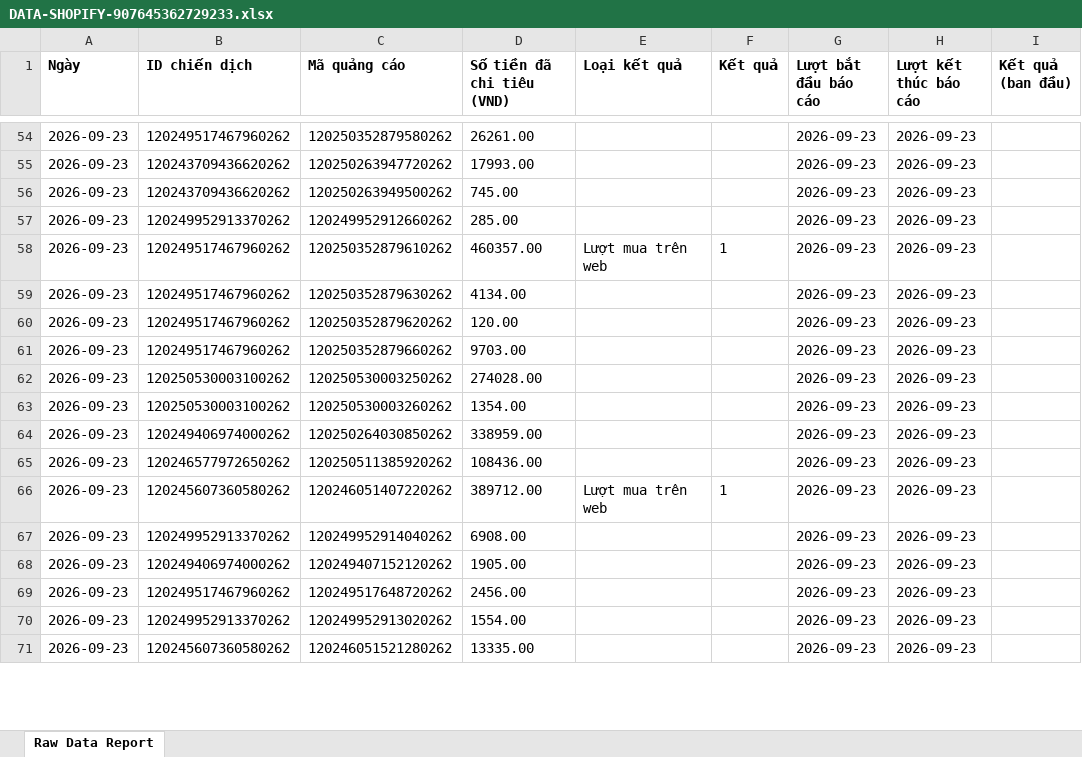
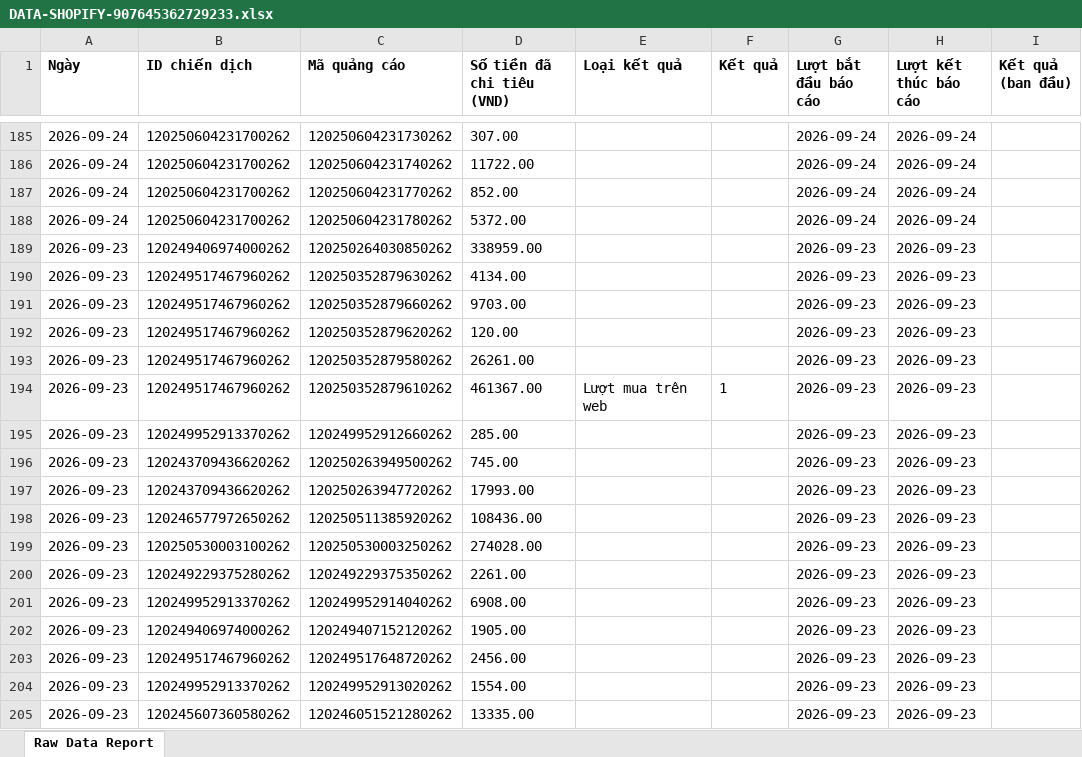
Before and after one commit to NHNT1001/data, an Excel workbook: DATA-SHOPIFY-907645362729233.xlsx, sheet Raw Data Report, drawn as a sheet; only a part is shown, gaps mark what is left out; values as stored, in another font and other column widths than the file's, no borders; charts and pictures not drawn; removed rows and columns are numbered as before the commit, all else as after; the diff covers the shown part only; the diff names each change by its address in the sheet, - before the commit and + after, or states it on an @@ line.

```diff
--- a/DATA-SHOPIFY-907645362729233.xlsx (sheet Raw Data Report)
+++ b/DATA-SHOPIFY-907645362729233.xlsx (sheet Raw Data Report)
+row 185: 2026-09-24 | 120250604231700262 | 120250604231730262 | 307.00 |  |  | 2026-09-24 | 2026-09-24
+row 186: 2026-09-24 | 120250604231700262 | 120250604231740262 | 11722.00 |  |  | 2026-09-24 | 2026-09-24
+row 187: 2026-09-24 | 120250604231700262 | 120250604231770262 | 852.00 |  |  | 2026-09-24 | 2026-09-24
+row 188: 2026-09-24 | 120250604231700262 | 120250604231780262 | 5372.00 |  |  | 2026-09-24 | 2026-09-24
-B189 (ID chiến dịch): 120249517467960262
+B189 (ID chiến dịch): 120249406974000262
-C189 (Mã quảng cáo): 120250352879610262
+C189 (Mã quảng cáo): 120250264030850262
-D189 (Số tiền đã chi tiêu (VND)): 460357.00
+D189 (Số tiền đã chi tiêu (VND)): 338959.00
-E189 (Loại kết quả): Lượt mua trên web
+E189 (Loại kết quả): (empty)
-F189 (Kết quả): 1
+F189 (Kết quả): (empty)
-row 62: 2026-09-23 | 120250530003100262 | 120250530003250262 | 274028.00 |  |  | 2026-09-23 | 2026-09-23
@@ row 63 moved to row 213: 2026-09-23 @@
@@ row 60 moved to row 192: 2026-09-23 @@
@@ row 54 moved to row 193: 2026-09-23 @@
-B194 (ID chiến dịch): 120249406974000262
+B194 (ID chiến dịch): 120249517467960262
-C194 (Mã quảng cáo): 120250264030850262
+C194 (Mã quảng cáo): 120250352879610262
-D194 (Số tiền đã chi tiêu (VND)): 338959.00
+D194 (Số tiền đã chi tiêu (VND)): 461367.00
-E194 (Loại kết quả): (empty)
+E194 (Loại kết quả): Lượt mua trên web
-F194 (Kết quả): (empty)
+F194 (Kết quả): 1
@@ row 57 moved to row 195: 2026-09-23 @@
@@ row 56 moved to row 196: 2026-09-23 @@
@@ row 55 moved to row 197: 2026-09-23 @@
-B199 (ID chiến dịch): 120245607360580262
+B199 (ID chiến dịch): 120250530003100262
-C199 (Mã quảng cáo): 120246051407220262
+C199 (Mã quảng cáo): 120250530003250262
-D199 (Số tiền đã chi tiêu (VND)): 389712.00
+D199 (Số tiền đã chi tiêu (VND)): 274028.00
-E199 (Loại kết quả): Lượt mua trên web
+E199 (Loại kết quả): (empty)
-F199 (Kết quả): 1
+F199 (Kết quả): (empty)
@@ row 78 moved to row 200: 2026-09-23 @@
```
Also changed, not shown: 142 added rows, 10 removed rows, 580 moved rows and 151 edited cells elsewhere in this sheet, DATA-Mess-WS-tệp-trung-1917455875136727.xlsx, orders.xlsx.
